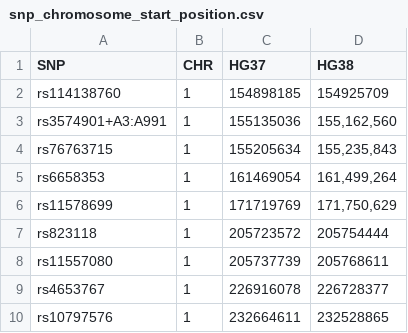
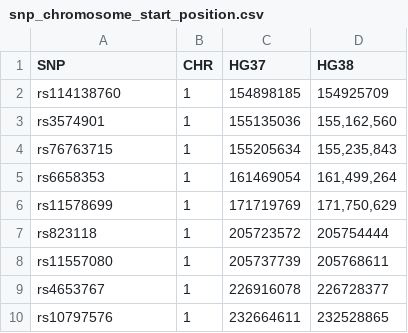
Before and after one commit to MarshallBear1/BIOL0044, a CSV file: snp_chromosome_start_position.csv, drawn as a sheet; only a part is shown.

Commit message:
Update snp_chromosome_start_position.csv

```diff
--- a/snp_chromosome_start_position.csv
+++ b/snp_chromosome_start_position.csv
@@ -2,3 +2,3 @@ SNP,CHR,HG37,HG38
 rs114138760,1,154898185,154925709
-rs3574901+A3:A991,1,155135036,"155,162,560"
+rs3574901,1,155135036,"155,162,560"
 rs76763715,1,155205634,"155,235,843"
```
